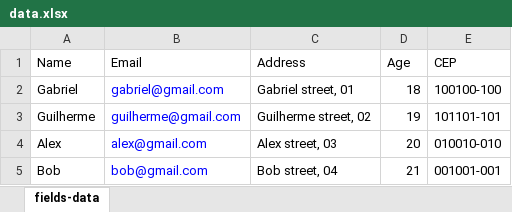
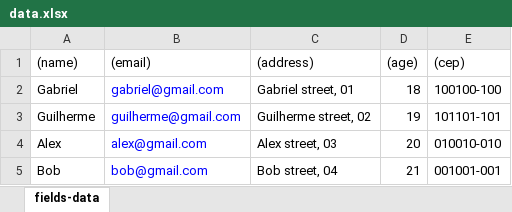
Before and after one commit to gpontesss/field-filler, an Excel workbook: data.xlsx, sheet fields-data, drawn as a sheet; values as stored, in another font and other column widths than the file's, no borders; removed rows and columns are numbered as before the commit, all else as after; the diff names each change by its address in the sheet, - before the commit and + after, or states it on an @@ line.

Commit message:
Working prototype. Reads from .xlsx file and creates a .pdf file per row. Needs some workout for modularization.

```diff
--- a/data.xlsx (sheet fields-data)
+++ b/data.xlsx (sheet fields-data)
-row 1: Name | Email | Address | Age | CEP
+row 1: (name) | (email) | (address) | (age) | (cep)
```
Also changed, not shown: 2 other files.
